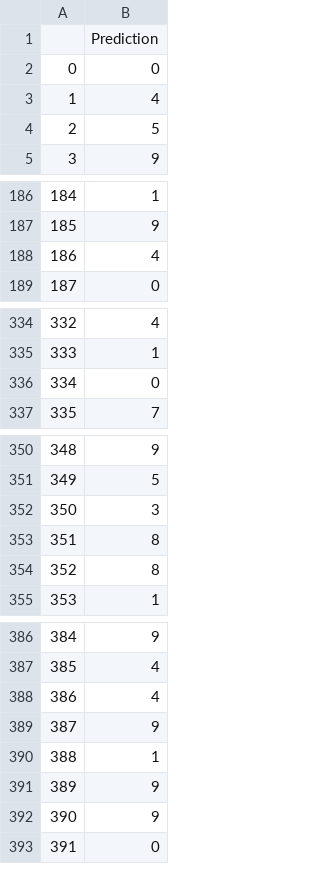
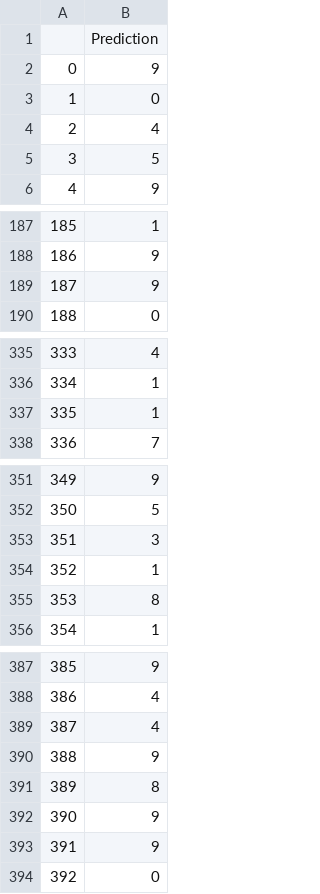
Before and after one commit to mohanadarafe/Hand-written-English-Greek-letter-recognition, a CSV file: reports/Base-MLP-DS2/nolabel-predictions.csv, drawn as a sheet; only a part is shown, gaps mark what is left out; removed rows and columns are numbered as before the commit, all else as after; the diff covers the shown part only; the diff names each change by its address in the sheet, - before the commit and + after, or states it on an @@ line.

```diff
--- a/reports/Base-MLP-DS2/nolabel-predictions.csv
+++ b/reports/Base-MLP-DS2/nolabel-predictions.csv
@@ row 37 moved to row 2: 0 @@
@@ column A renumbered from row 3 down @@
-row 188: 186 | 4
@@ row 342 moved to row 189: 187 @@
-row 336: 334 | 0
@@ row 390 moved to row 337: 335 @@
@@ row 353 moved to row 343: 341 @@
+row 354: 352 | 1
+row 391: 389 | 8
```
Also changed, not shown: 4 added rows, 3 removed rows and 5 moved rows elsewhere in this file, reports/Base-DT-DS2/nolabel-predictions.csv, reports/Best-DT-DS1/nolabel-predictions.csv, 51 other files.
